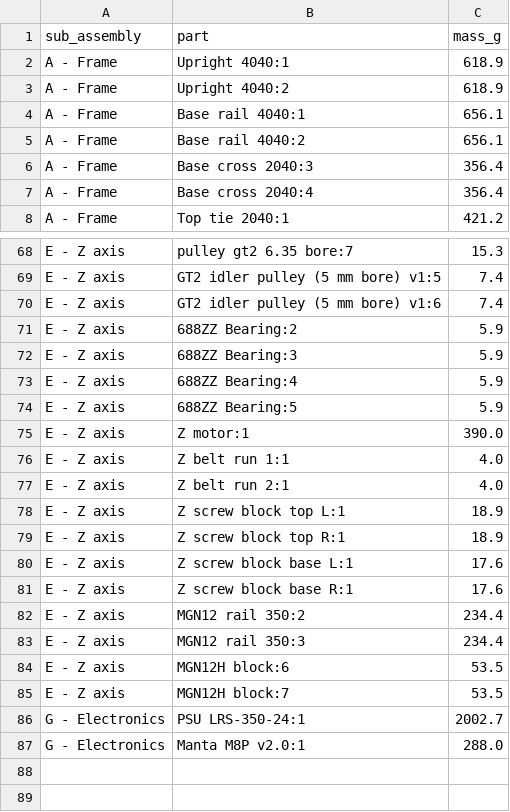
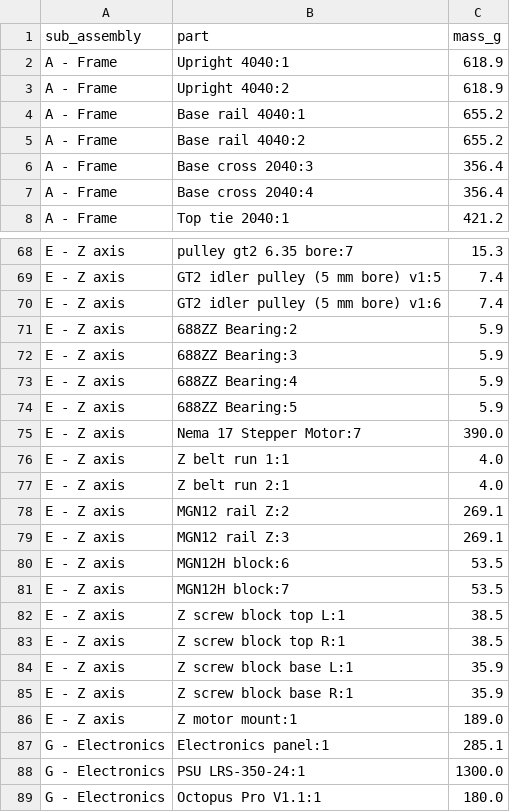
Before and after one commit to Deejpotter/idex-3d-printer, a CSV file: cad/mass-report.csv, drawn as a sheet; only a part is shown, gaps mark what is left out; the diff covers the shown part only.

Commit message:
Regenerate the mass report; correct the machine mass to the measured 13.42 kg

```diff
--- a/cad/mass-report.csv
+++ b/cad/mass-report.csv
@@ -3,4 +3,4 @@ A - Frame,Upright 4040:1,618.9
 A - Frame,Upright 4040:2,618.9
-A - Frame,Base rail 4040:1,656.1
-A - Frame,Base rail 4040:2,656.1
+A - Frame,Base rail 4040:1,655.2
+A - Frame,Base rail 4040:2,655.2
 A - Frame,Base cross 2040:3,356.4
@@ -74,14 +74,16 @@ E - Z axis,688ZZ Bearing:4,5.9
 E - Z axis,688ZZ Bearing:5,5.9
-E - Z axis,Z motor:1,390.0
+E - Z axis,Nema 17 Stepper Motor:7,390.0
 E - Z axis,Z belt run 1:1,4.0
 E - Z axis,Z belt run 2:1,4.0
-E - Z axis,Z screw block top L:1,18.9
-E - Z axis,Z screw block top R:1,18.9
-E - Z axis,Z screw block base L:1,17.6
-E - Z axis,Z screw block base R:1,17.6
-E - Z axis,MGN12 rail 350:2,234.4
-E - Z axis,MGN12 rail 350:3,234.4
+E - Z axis,MGN12 rail Z:2,269.1
+E - Z axis,MGN12 rail Z:3,269.1
 E - Z axis,MGN12H block:6,53.5
 E - Z axis,MGN12H block:7,53.5
-G - Electronics,PSU LRS-350-24:1,2002.7
-G - Electronics,Manta M8P v2.0:1,288.0
+E - Z axis,Z screw block top L:1,38.5
+E - Z axis,Z screw block top R:1,38.5
+E - Z axis,Z screw block base L:1,35.9
+E - Z axis,Z screw block base R:1,35.9
+E - Z axis,Z motor mount:1,189.0
+G - Electronics,Electronics panel:1,285.1
+G - Electronics,PSU LRS-350-24:1,1300.0
+G - Electronics,Octopus Pro V1.1:1,180.0
```
Also changed, not shown: 8 added rows, 8 removed rows, 2 moved rows and 11 edited cells elsewhere in this file, 1 other file.
